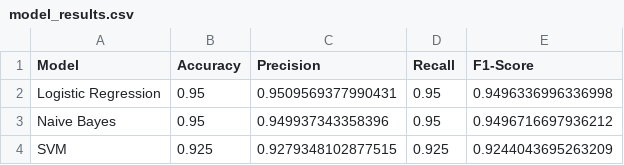
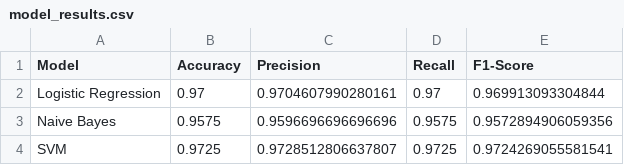
Before and after one commit to yashexe/nextmove-capstone, a CSV file: machine_learning/results/model_results.csv, drawn as a sheet.

Commit message:
added more data and retrained models

```diff
--- a/machine_learning/results/model_results.csv
+++ b/machine_learning/results/model_results.csv
@@ -1,4 +1,4 @@
 Model,Accuracy,Precision,Recall,F1-Score
-Logistic Regression,0.95,0.9509569377990431,0.95,0.9496336996336998
-Naive Bayes,0.95,0.949937343358396,0.95,0.9496716697936212
-SVM,0.925,0.9279348102877515,0.925,0.9244043695263209
+Logistic Regression,0.97,0.9704607990280161,0.97,0.969913093304844
+Naive Bayes,0.9575,0.9596696696696696,0.9575,0.9572894906059356
+SVM,0.9725,0.9728512806637807,0.9725,0.9724269055581541
```
Also changed, not shown: 10 other files.
